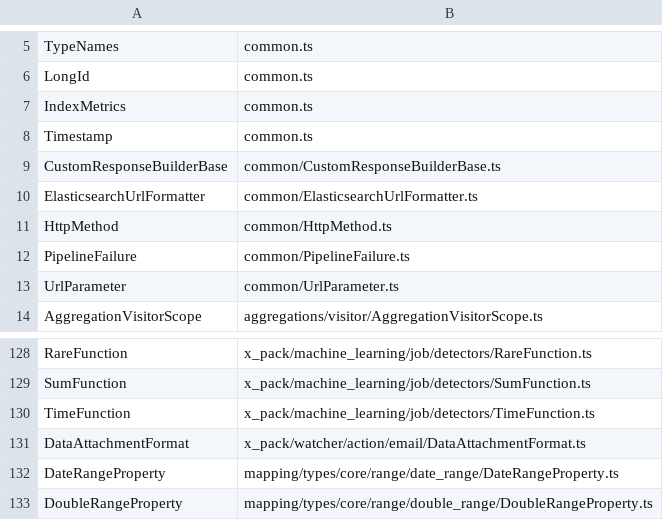
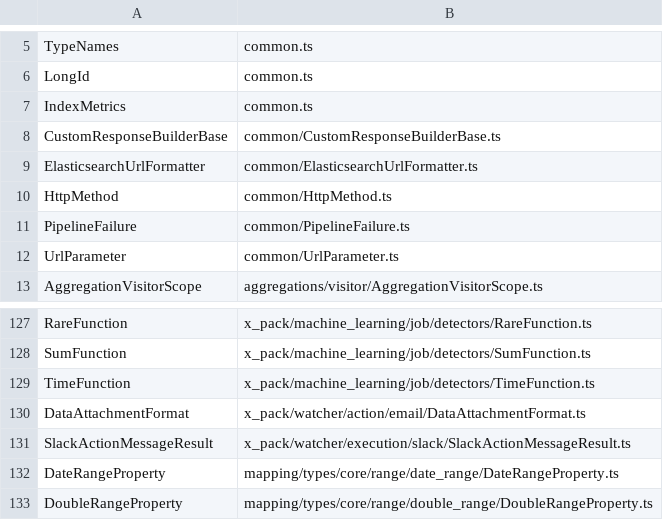
Before and after one commit to elastic/elasticsearch-specification, a CSV file: output/dangling-types/dangling.csv, drawn as a sheet; only a part is shown, gaps mark what is left out; removed rows and columns are numbered as before the commit, all else as after; the diff names each change by its address in the sheet, - before the commit and + after, or states it on an @@ line.

Commit message:
contrib output of watcher.*

```diff
--- a/output/dangling-types/dangling.csv
+++ b/output/dangling-types/dangling.csv
-row 8: Timestamp | common.ts
+row 131: SlackActionMessageResult | x_pack/watcher/execution/slack/SlackActionMessageResult.ts
```
Also changed, not shown: 3 other files.
